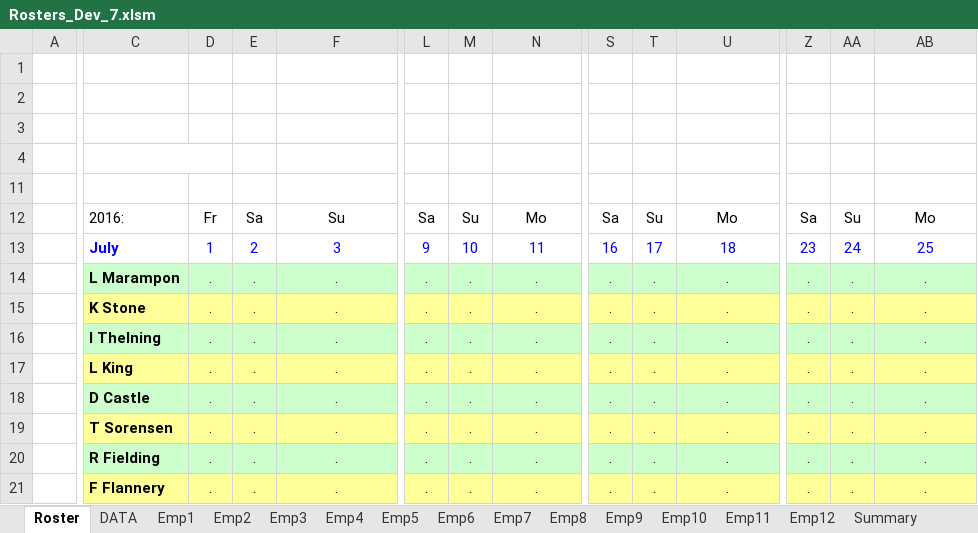
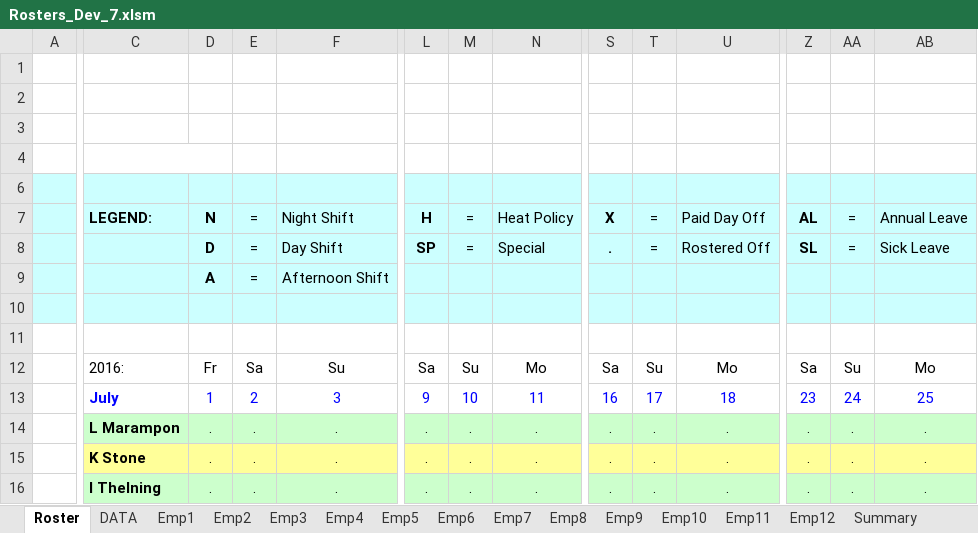
Before and after one commit to Blackpotch/Rosters17Dev, an Excel workbook: Rosters_Dev_7.xlsm, sheet Roster, drawn as a sheet; only a part is shown, gaps mark what is left out; the shorter side is filled out with more unchanged rows; values as stored, in another font and other column widths than the file's, no borders; charts and pictures and conditional formats not drawn; addresses are those after the commit; rows hold the shown columns only; the diff covers the shown part only; the diff names each change by its address in the sheet, - before the commit and + after, or states it on an @@ line.

Commit message:
Fix the state of the RibbonUI checkboxes for Sheet Controls and Legend.

```diff
--- a/Rosters_Dev_7.xlsm (sheet Roster)
+++ b/Rosters_Dev_7.xlsm (sheet Roster)
-A6:AB6 fill: none
+A6:AB6 fill: #CCFFFF
@@ row 7 unhidden:  | LEGEND: | N | = | Night Shift | H | = | Heat Policy | X | = | Paid Day Off | AL | = | Annual Leave @@
@@ row 8 unhidden:  |  | D | = | Day Shift | SP | = | Special | . | = | Rostered Off | SL | = | Sick Leave @@
@@ row 9 unhidden:  |  | A | = | Afternoon Shift @@
+row 10: (empty)
+row 11: (empty)
```
Also changed, not shown: cell formats elsewhere in this sheet, charts or pictures, 1 other file.
